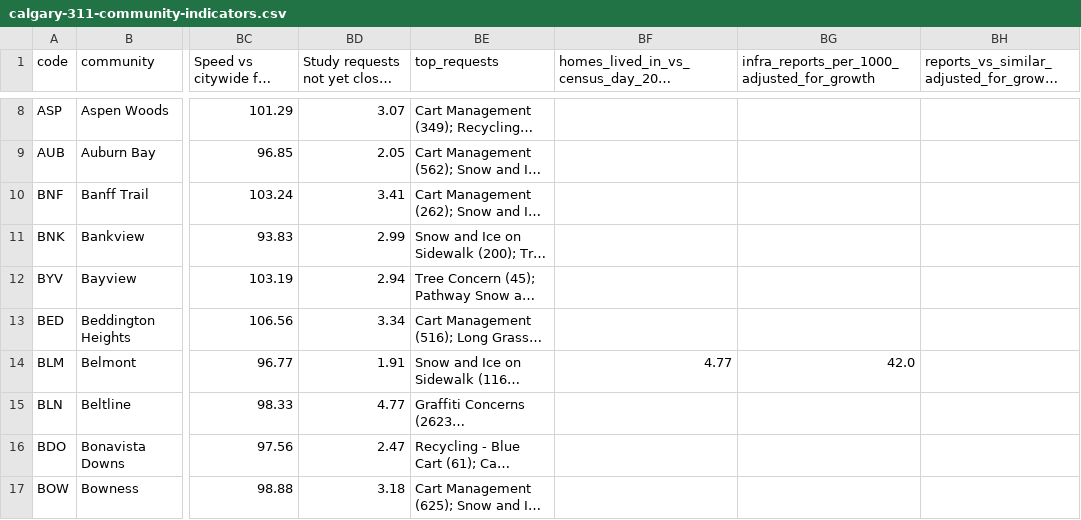
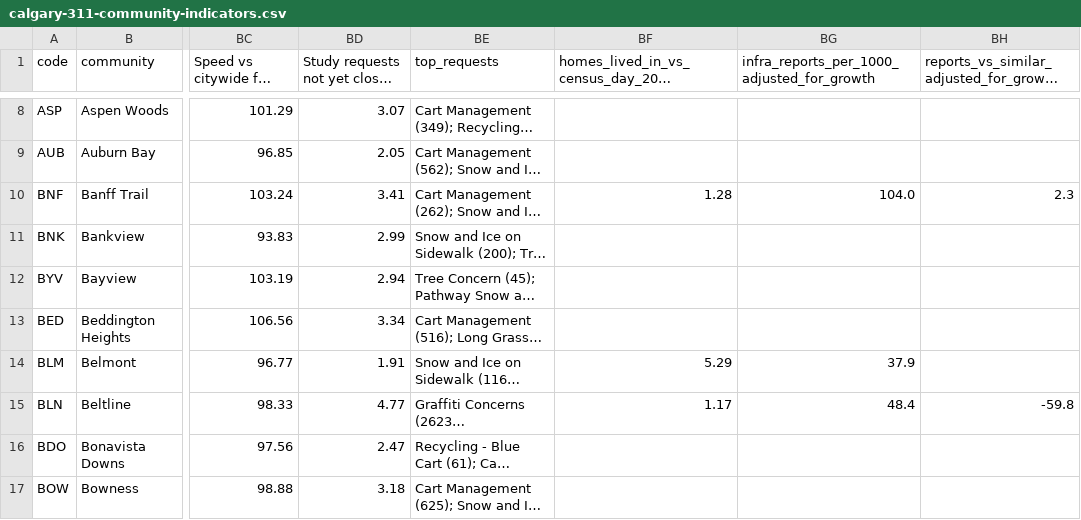
Before and after one commit to hassanaliarshad110/calgary-311, a CSV file: downloads/calgary-311-community-indicators.csv, drawn as a sheet; only a part is shown, gaps mark what is left out; long unchanged cells end in …; the diff covers the shown part only; the diff names each change by its address in the sheet, - before the commit and + after, or states it on an @@ line.

```diff
--- a/downloads/calgary-311-community-indicators.csv
+++ b/downloads/calgary-311-community-indicators.csv
-BF10: (empty)
+BF10: 1.28
-BG10: (empty)
+BG10: 104.0
-BH10: (empty)
+BH10: 2.3
-BF14: 4.77
+BF14: 5.29
-BG14: 42.0
+BG14: 37.9
-BF15: (empty)
+BF15: 1.17
-BG15: (empty)
+BG15: 48.4
-BH15: (empty)
+BH15: -59.8
```
Also changed, not shown: 76 edited cells elsewhere in this file, 11 other files.
